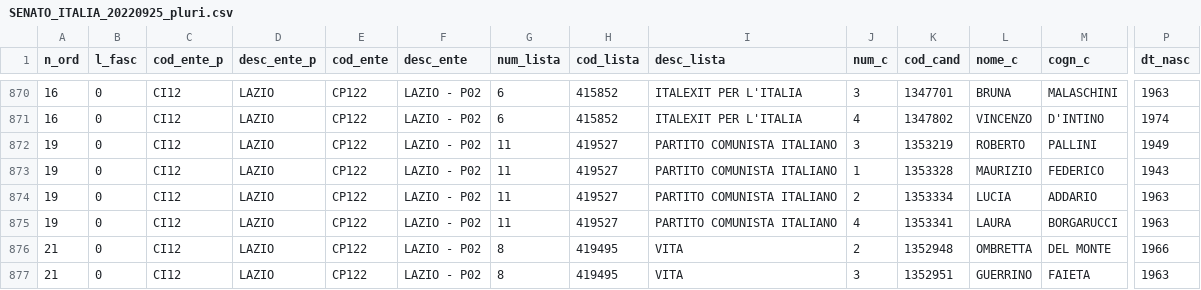
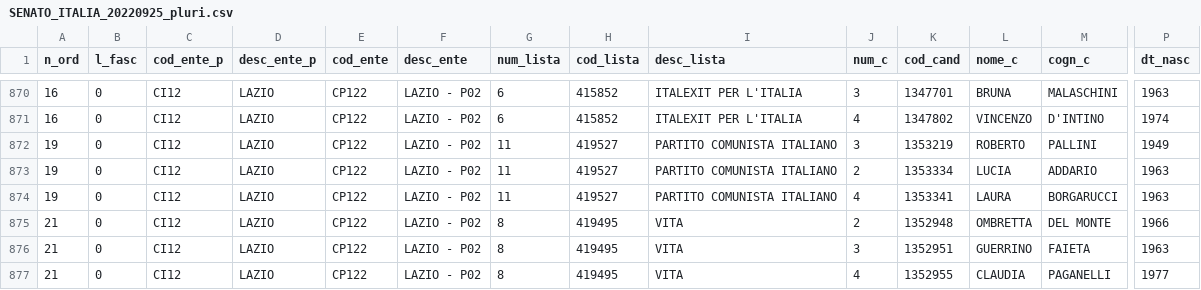
Before and after one commit to ondata/elezioni-politiche-2022, a CSV file: liste/processing/SENATO_ITALIA_20220925_pluri.csv, drawn as a sheet; only a part is shown, gaps mark what is left out; the shorter side is filled out with more unchanged rows; rows hold the shown columns only; the diff names each change by its address in the sheet, - before the commit and + after, or states it on an @@ line.

Commit message:
data update

```diff
--- a/liste/processing/SENATO_ITALIA_20220925_pluri.csv
+++ b/liste/processing/SENATO_ITALIA_20220925_pluri.csv
-row 873: 19 | 0 | CI12 | LAZIO | CP122 | LAZIO - P02 | 11 | 419527 | PARTITO COMUNISTA ITALIANO | 1 | 1353328 | MAURIZIO | FEDERICO | 1943
```
Also changed, not shown: 1 other file.
